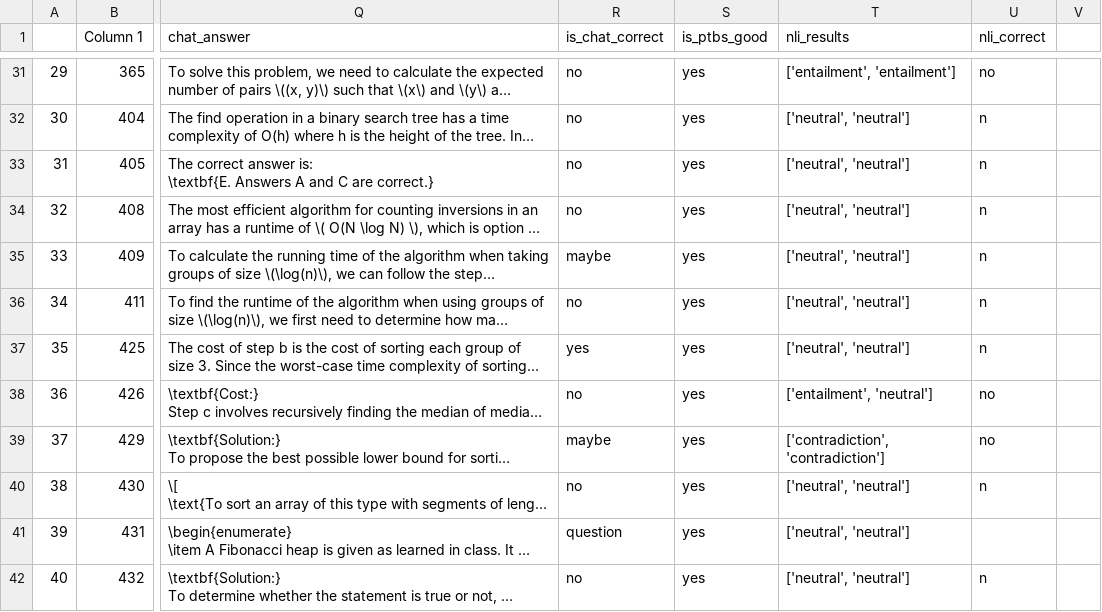
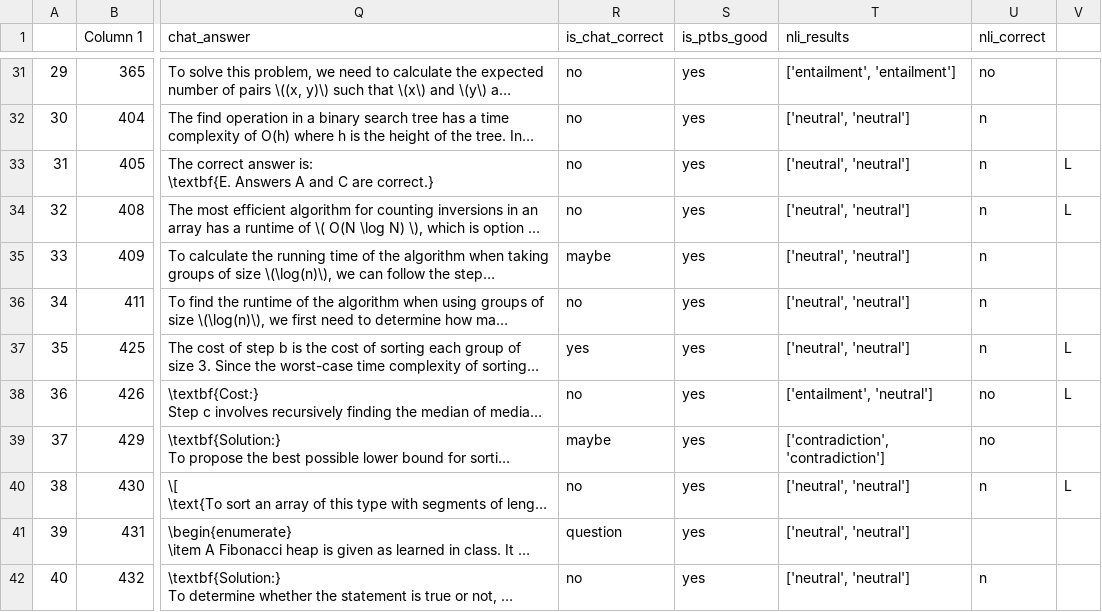
Before and after one commit to HilaBarkan6/LLM_education, a CSV file: results/big_data_deberta_output.csv, drawn as a sheet; only a part is shown, gaps mark what is left out; long unchanged cells end in …; the diff covers the shown part only; the diff names each change by its address in the sheet, - before the commit and + after, or states it on an @@ line.

```diff
--- a/results/big_data_deberta_output.csv
+++ b/results/big_data_deberta_output.csv
-V33:V34: (empty)
+V33:V34: L
-V37:V38: (empty)
+V37:V38: L
-V40: (empty)
+V40: L
```
Also changed, not shown: 8 edited cells elsewhere in this file, 4 other files.
